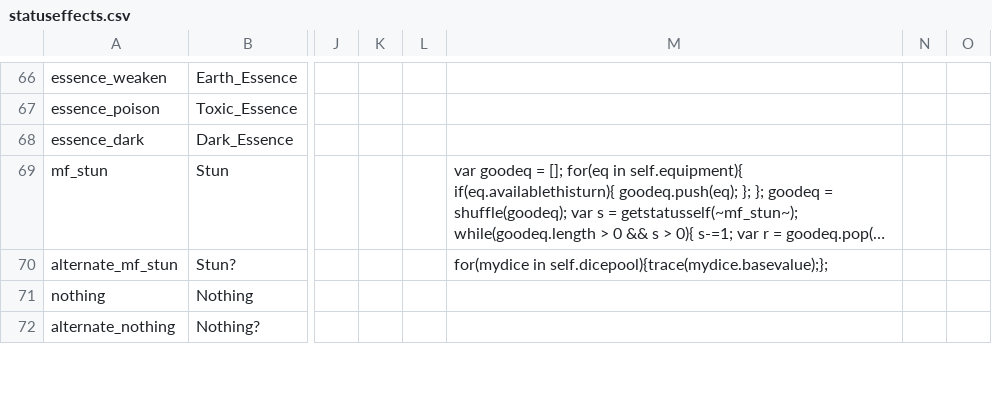
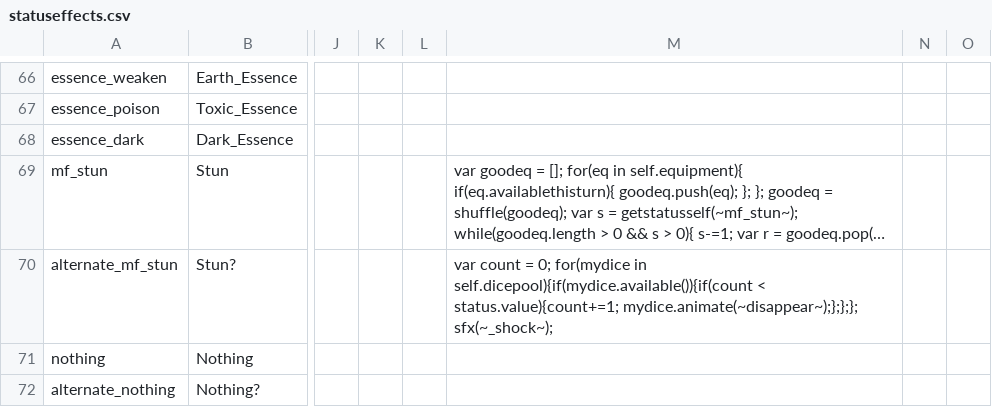
Before and after one commit to JuniorUdale/MoreFluff, a CSV file: _append/data/text/statuseffects.csv, drawn as a sheet; only a part is shown, gaps mark what is left out; long unchanged cells end in …; the diff names each change by its address in the sheet, - before the commit and + after, or states it on an @@ line.

```diff
--- a/_append/data/text/statuseffects.csv
+++ b/_append/data/text/statuseffects.csv
-M70: for(mydice in self.dicepool){trace(mydice.basevalue);};
+M70: var count = 0; for(mydice in self.dicepool){if(mydice.available()){if(count < status.value){count+=1; mydice.animate(~disappear~);};};}; sfx(~_shock~);
```
Also changed, not shown: _append/data/text/equipment.csv, _append/data/text/skills.csv, 5 other files.
